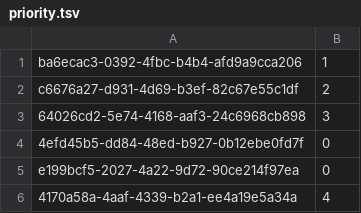
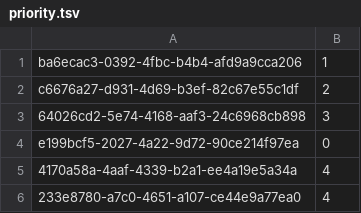
Before and after one commit to PaulBatchelor/gestlings, a TSV file: priority.tsv, drawn as a sheet.

```diff
--- a/priority.tsv
+++ b/priority.tsv
@@ -3,4 +3,4 @@ c6676a27-d931-4d69-b3ef-82c67e55c1df	2
 64026cd2-5e74-4168-aaf3-24c6968cb898	3
-4efd45b5-dd84-48ed-b927-0b12ebe0fd7f	0
 e199bcf5-2027-4a22-9d72-90ce214f97ea	0
 4170a58a-4aaf-4339-b2a1-ee4a19e5a34a	4
+233e8780-a7c0-4651-a107-ce44e9a77ea0	4
```
Also changed, not shown: 2 other files.
